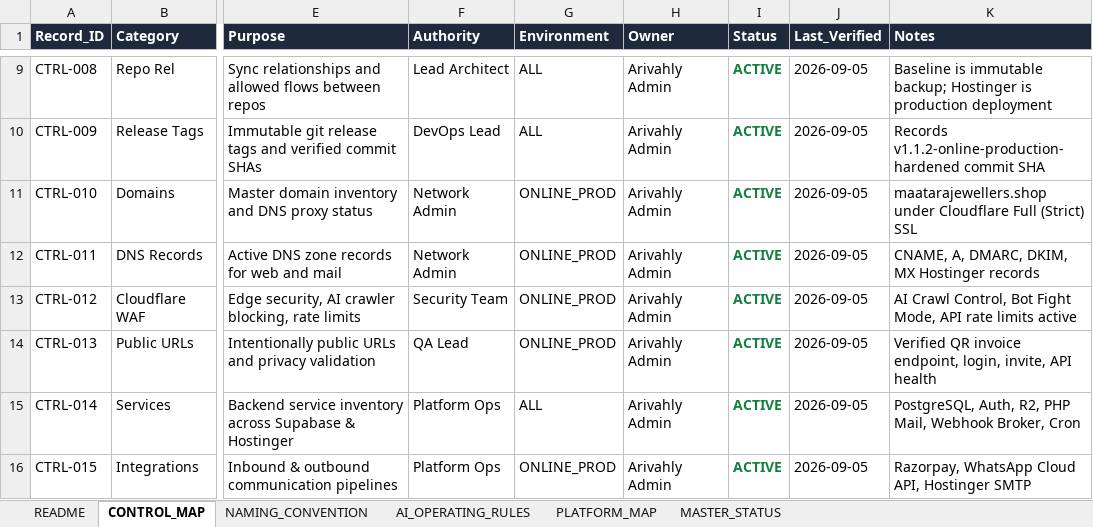
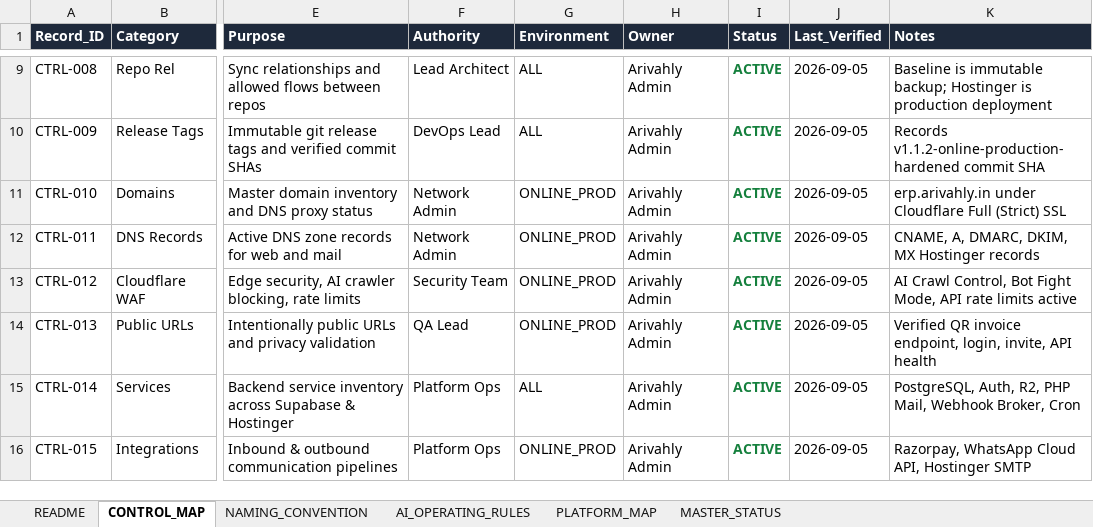
Before and after one commit to Aritramanna1/avs-gold-erp, an Excel workbook: docs/control-plane/00_MASTER_CONTROL_INDEX.xlsx, sheet CONTROL_MAP, drawn as a sheet; only a part is shown, gaps mark what is left out; values as stored, in another font and other column widths than the file's, no borders; the diff names each change by its address in the sheet, - before the commit and + after, or states it on an @@ line.

Commit message:
feat(deploy): configure and harden production subdomain erp.arivahly.in and update control-plane registry

```diff
--- a/docs/control-plane/00_MASTER_CONTROL_INDEX.xlsx (sheet CONTROL_MAP)
+++ b/docs/control-plane/00_MASTER_CONTROL_INDEX.xlsx (sheet CONTROL_MAP)
-K11 (Notes): maatarajewellers.shop under Cloudflare…
+K11 (Notes): erp.arivahly.in under Cloudflare…
```
Also changed, not shown: sheet AI_OPERATING_RULES, sheet MASTER_STATUS, sheet README, sheet NAMING_CONVENTION, sheet PLATFORM_MAP, docs/control-plane/01_ACCOUNT_REGISTRY.xlsx, docs/control-plane/02_ENVIRONMENT_REGISTRY.xlsx, 17 other files.
